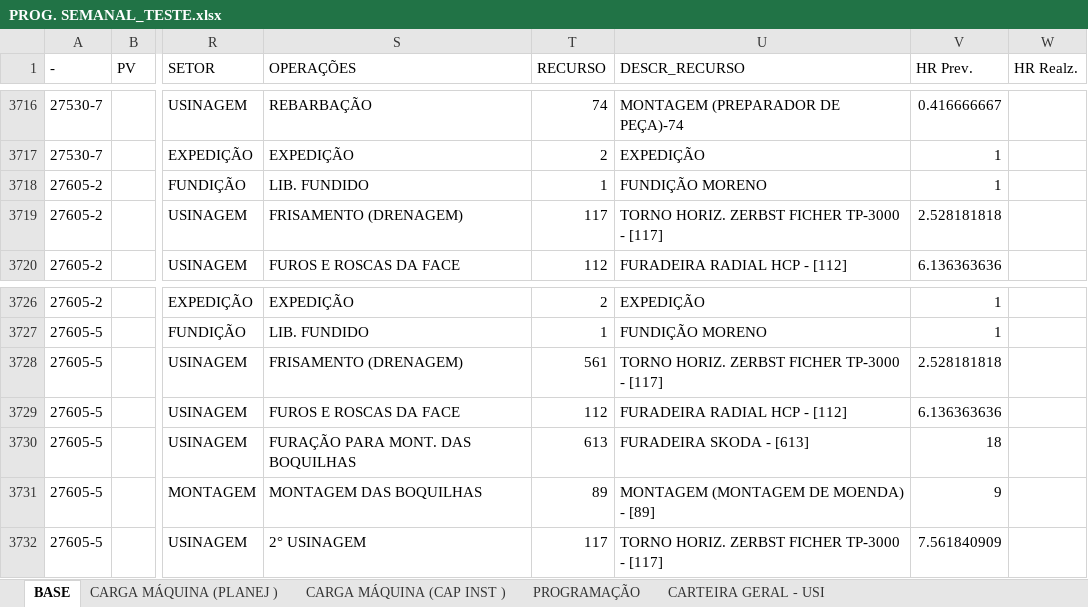
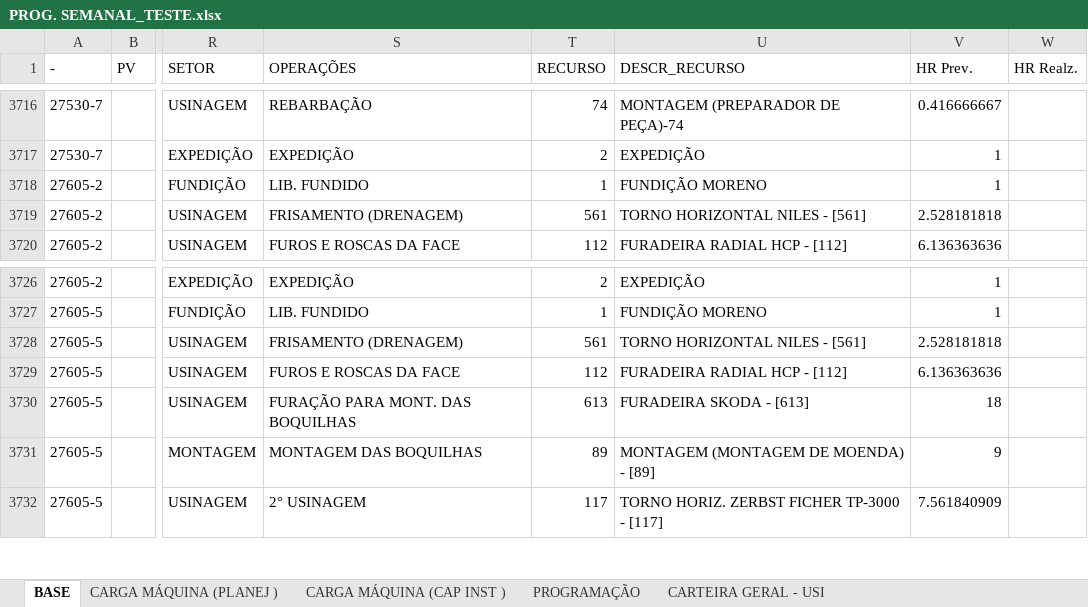
Before and after one commit to gilmarcosta2812200-hash/Progr_MECAL.html, an Excel workbook: PROG. SEMANAL_TESTE.xlsx, sheet BASE, drawn as a sheet; only a part is shown, gaps mark what is left out; values as stored, in another font and other column widths than the file's, no borders; table styles not drawn; the diff names each change by its address in the sheet, - before the commit and + after, or states it on an @@ line.

```diff
--- a/PROG. SEMANAL_TESTE.xlsx (sheet BASE)
+++ b/PROG. SEMANAL_TESTE.xlsx (sheet BASE)
-T3719 (RECURSO): 117
+T3719 (RECURSO): 561
-U3719 (DESCR_RECURSO): TORNO HORIZ. ZERBST FICHER TP-3000 - [117]
+U3719 (DESCR_RECURSO): TORNO HORIZONTAL NILES - [561]
-U3728 (DESCR_RECURSO): TORNO HORIZ. ZERBST FICHER TP-3000 - [117]
+U3728 (DESCR_RECURSO): TORNO HORIZONTAL NILES - [561]
```
Also changed, not shown: sheet PROGRAMAÇÃO, sheet CARGA MÁQUINA (PLANEJ ), sheet CARGA MÁQUINA (CAP INST ).
